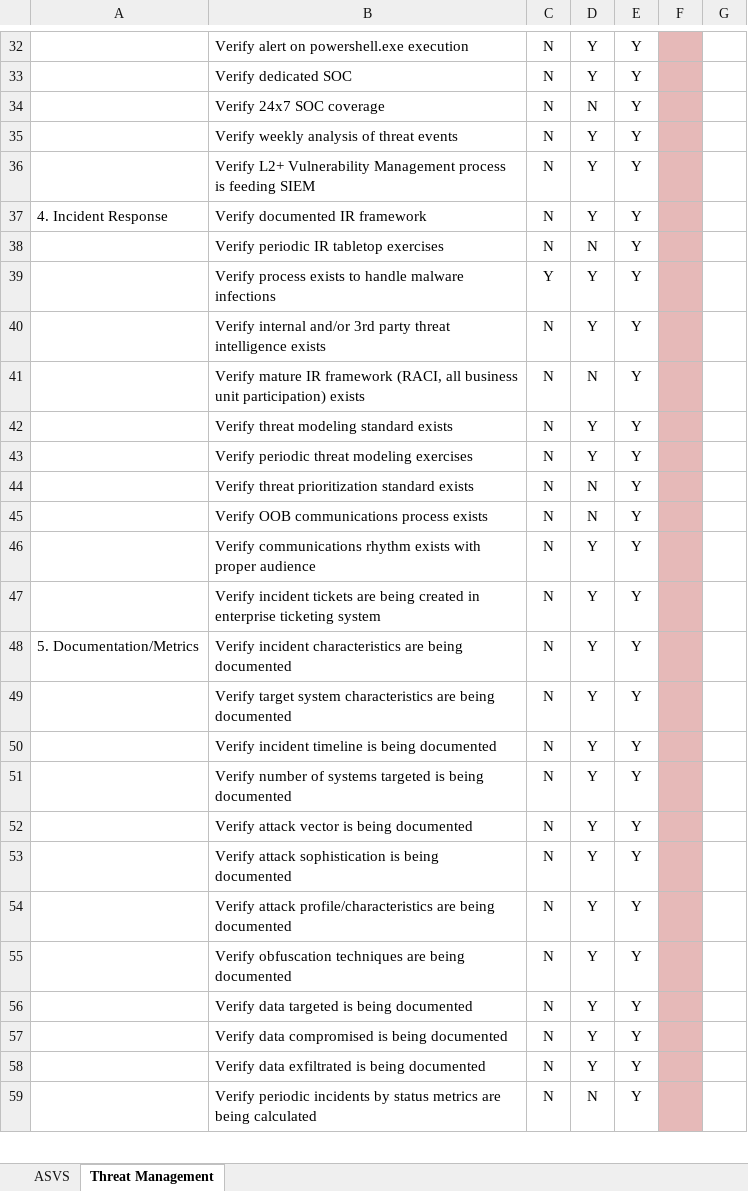
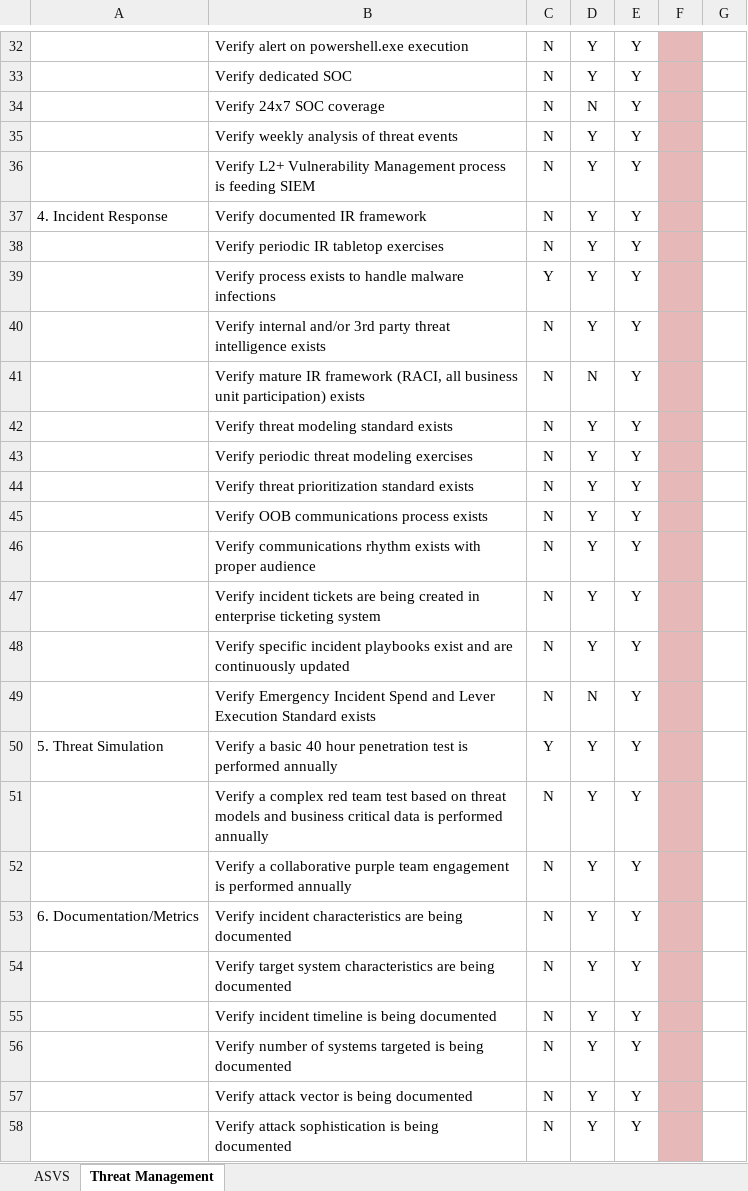
Before and after one commit to Brockway/ESA-Process-Maturity, an Excel workbook: Threat-Management-Levels.xlsx, sheet Threat Management, drawn as a sheet; only a part is shown, gaps mark what is left out; the shorter side is filled out with more unchanged rows; values as stored, in another font and other column widths than the file's, no borders; addresses are those after the commit; the diff names each change by its address in the sheet, - before the commit and + after, or states it on an @@ line.

Commit message:
added threat simulation section, IR playbooks/levers

```diff
--- a/Threat-Management-Levels.xlsx (sheet Threat Management)
+++ b/Threat-Management-Levels.xlsx (sheet Threat Management)
-D38: N
+D38: Y
-D44:D45: N
+D44:D45: Y
+row 48:  | Verify specific incident playbooks exist and are continuously updated | N | Y | Y
+row 49:  | Verify Emergency Incident Spend and Lever Execution Standard exists | N | N | Y
+row 50: 5. Threat Simulation | Verify a basic 40 hour penetration test is performed annually | Y | Y | Y
+row 51:  | Verify a complex red team test based on threat models and business critical data is performed annually | N | Y | Y
+row 52:  | Verify a collaborative purple team engagement is performed annually | N | Y | Y
-A53: 5. Documentation/Metrics
+A53: 6. Documentation/Metrics
```
Also changed, not shown: 1 other file.
